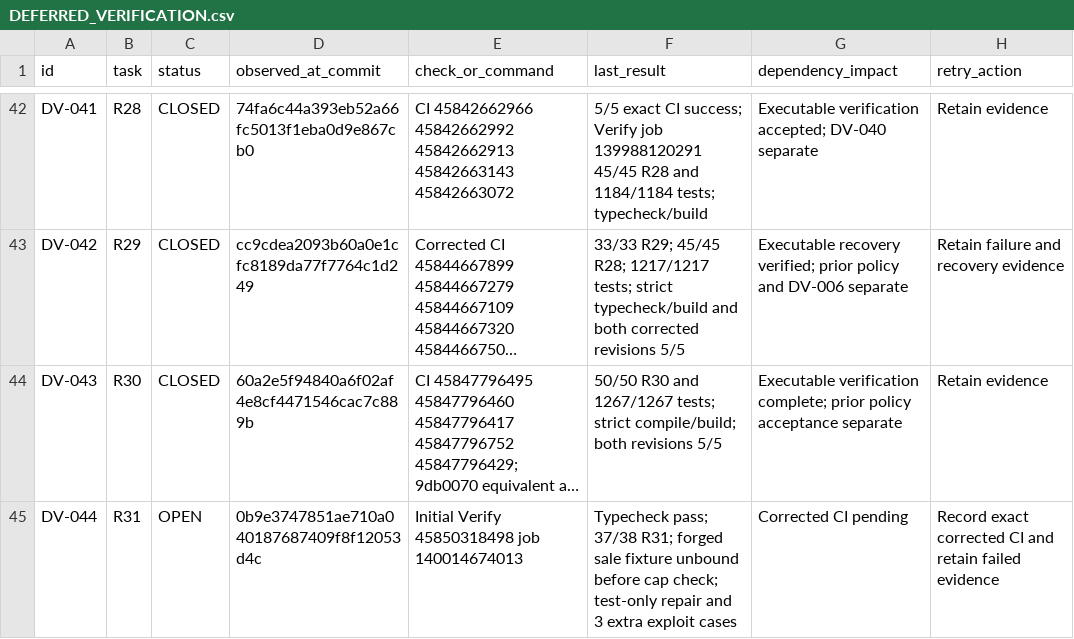
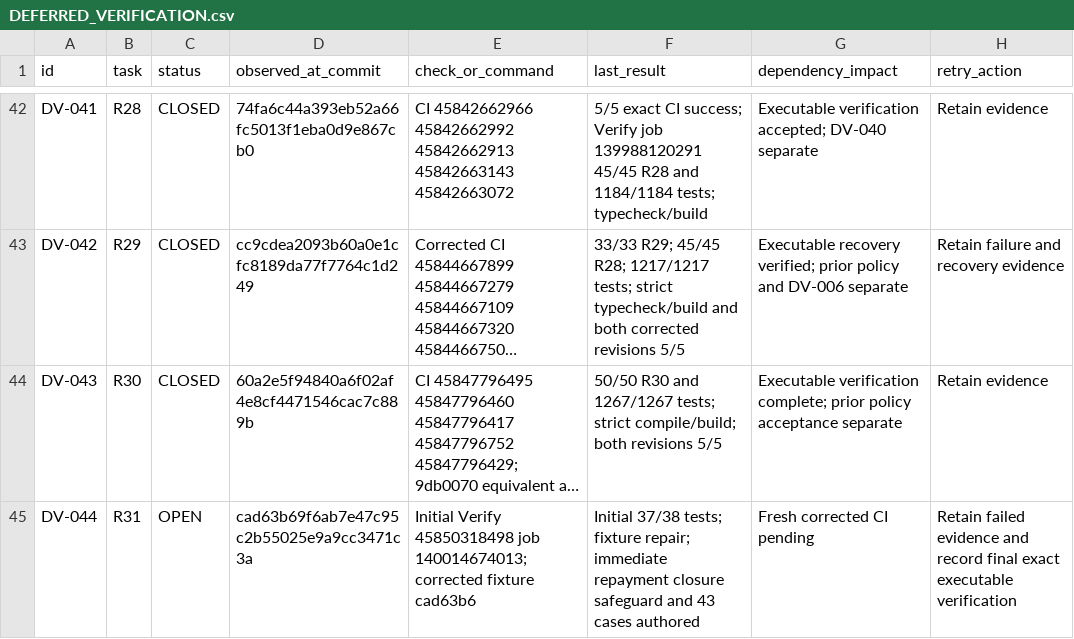
Before and after one commit to S2zxx0zxx/Railway-Ceo-, a CSV file: docs/railway/DEFERRED_VERIFICATION.csv, drawn as a sheet; only a part is shown, gaps mark what is left out; long unchanged cells end in …; the diff names each change by its address in the sheet, - before the commit and + after, or states it on an @@ line.

Commit message:
R31: require immediate full refinance payoff before replacement loan

```diff
--- a/docs/railway/DEFERRED_VERIFICATION.csv
+++ b/docs/railway/DEFERRED_VERIFICATION.csv
-D45 (observed_at_commit): 0b9e3747851ae710a040187687409f8f12053d4c
+D45 (observed_at_commit): cad63b69f6ab7e47c95c2b55025e9a9cc3471c3a
-E45 (check_or_command): …45850318498 job 140014674013
+E45 (check_or_command): …45850318498 job 140014674013; corrected fixture cad63b6
-F45 (last_result): Typecheck pass; 37/38 R31; forged sale fixture unbound before cap check; test-only repair and 3 extra exploit cases
+F45 (last_result): Initial 37/38 tests; fixture repair; immediate repayment closure safeguard and 43 cases authored
-G45 (dependency_impact): Corrected CI pending
+G45 (dependency_impact): Fresh corrected CI pending
-H45 (retry_action): Record exact corrected CI and retain failed evidence
+H45 (retry_action): Retain failed evidence and record final exact executable verification
```
Also changed, not shown: docs/railway/EXECUTION_LEDGER.csv, 5 other files.
